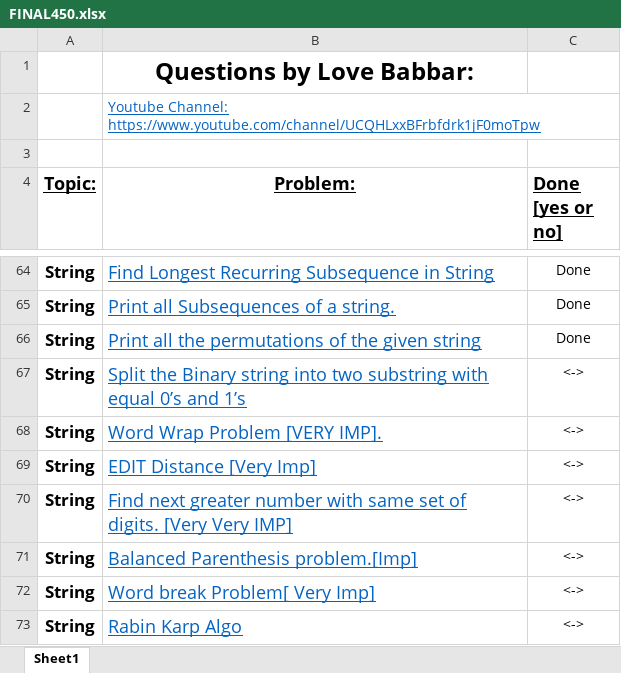
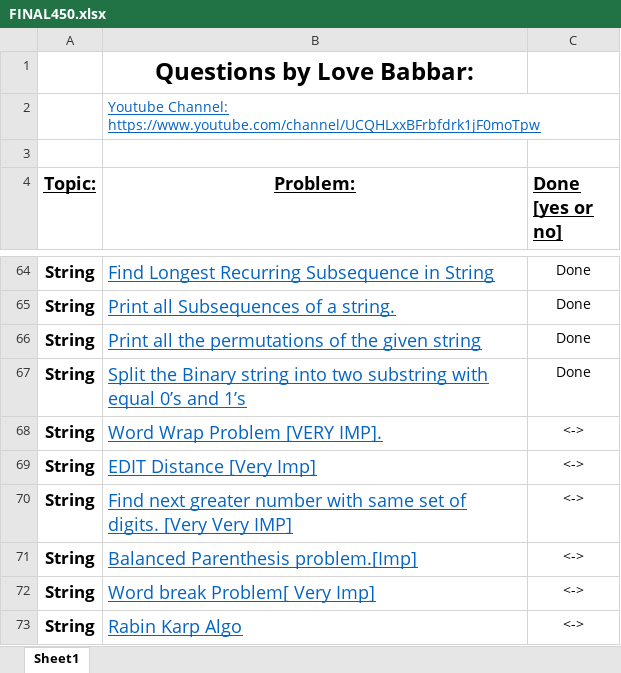
Before and after one commit to divesh-netizen/Cpp-practice-question, an Excel workbook: FINAL450.xlsx, sheet Sheet1, drawn as a sheet; only a part is shown, gaps mark what is left out; values as stored, in another font and other column widths than the file's, no borders; the diff names each change by its address in the sheet, - before the commit and + after, or states it on an @@ line.

```diff
--- a/FINAL450.xlsx (sheet Sheet1)
+++ b/FINAL450.xlsx (sheet Sheet1)
-C67 (Done [yes or no]): <->
+C67 (Done [yes or no]): Done
```
Also changed, not shown: 2 other files.
